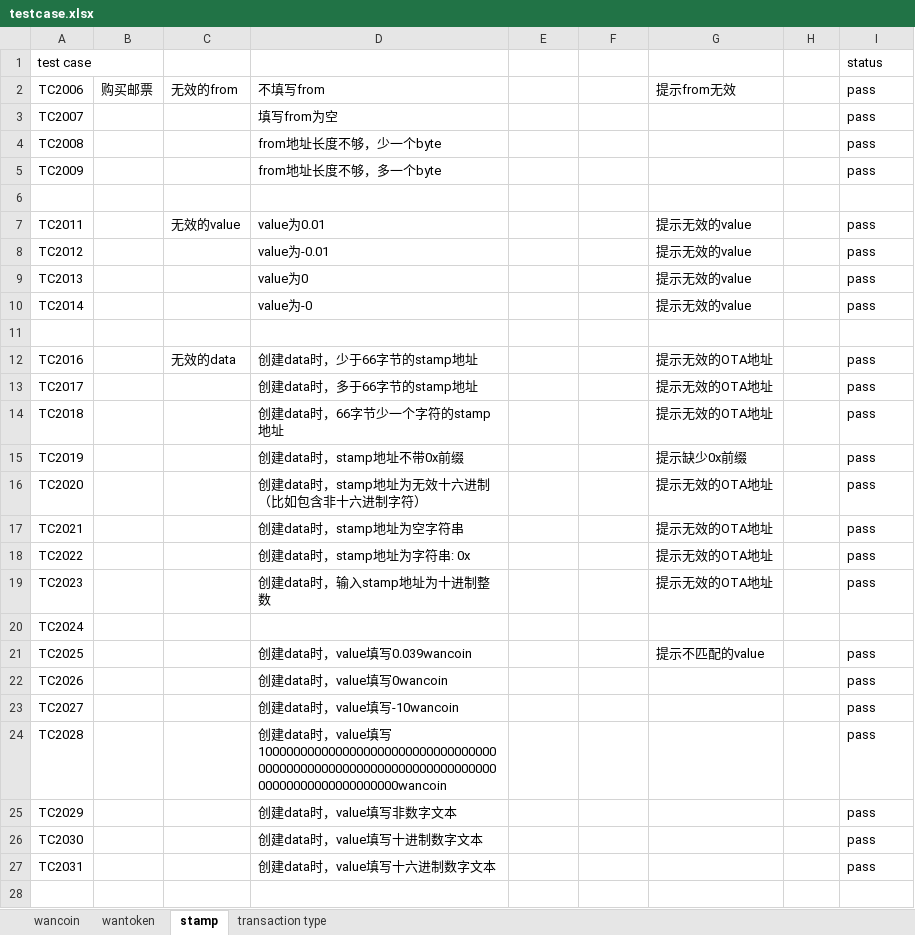
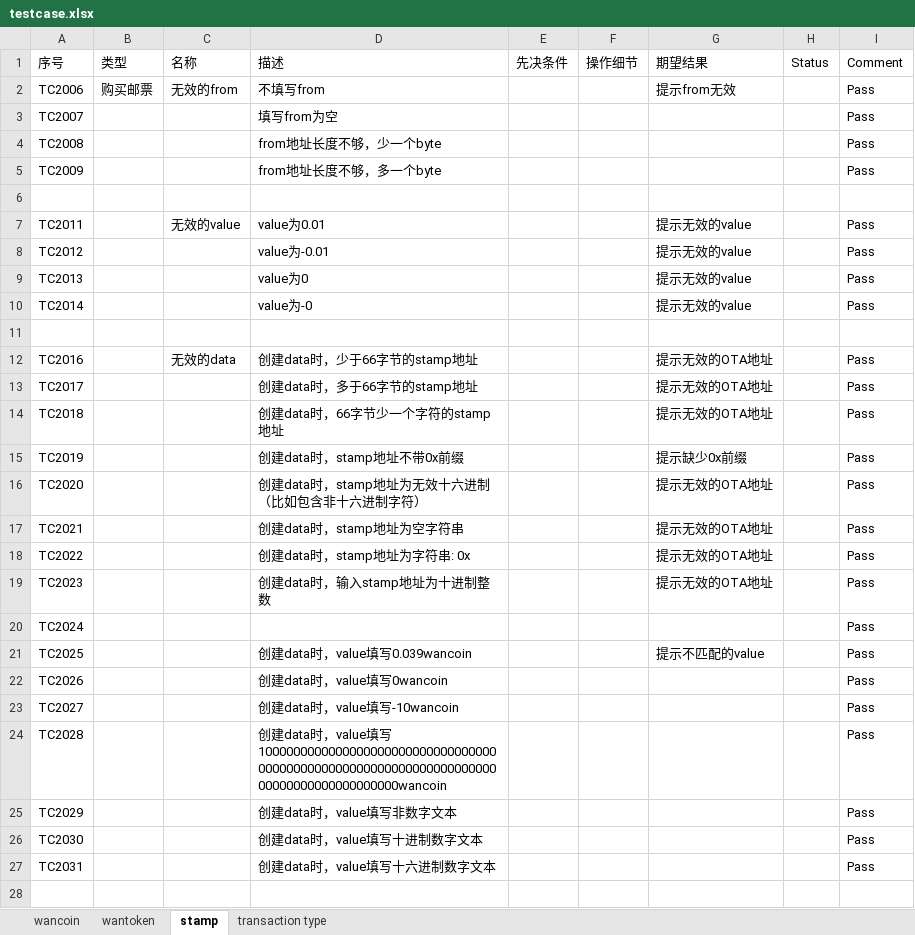
Before and after one commit to wanchain/wanchain-rpc-test, an Excel workbook: testcase/testcase.xlsx, sheet stamp, drawn as a sheet; only a part is shown; values as stored, in another font and other column widths than the file's, no cell formats; removed rows and columns are numbered as before the commit, all else as after; the diff covers the shown part only; the diff names each change by its address in the sheet, - before the commit and + after, or states it on an @@ line.

```diff
--- a/testcase/testcase.xlsx (sheet stamp)
+++ b/testcase/testcase.xlsx (sheet stamp)
-row 1: test case |  |  |  |  |  |  |  | status
+row 1: 序号 | 类型 | 名称 | 描述 | 先决条件 | 操作细节 | 期望结果 | Status | Comment
-I2:I5: pass
+I2:I5: Pass
-I7:I10: pass
+I7:I10: Pass
-I12:I19: pass
+I12:I19: Pass
-I20: (empty)
+I20: Pass
-I21:I27: pass
+I21:I27: Pass
```
Also changed, not shown: 4 added rows, 4 removed rows and 9 edited cells elsewhere in this sheet, sheet transaction type, sheet wantoken, sheet wancoin, cell formats.
